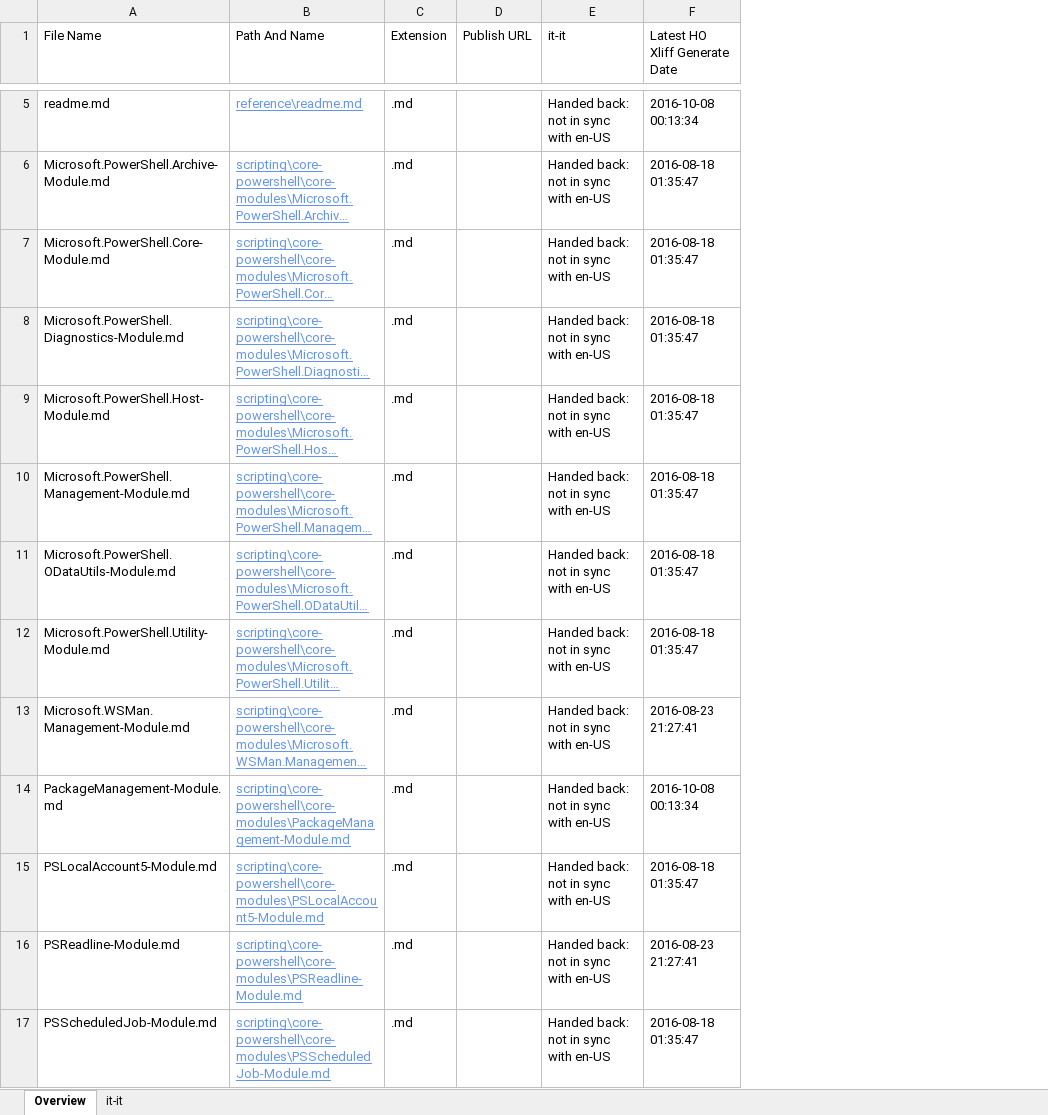
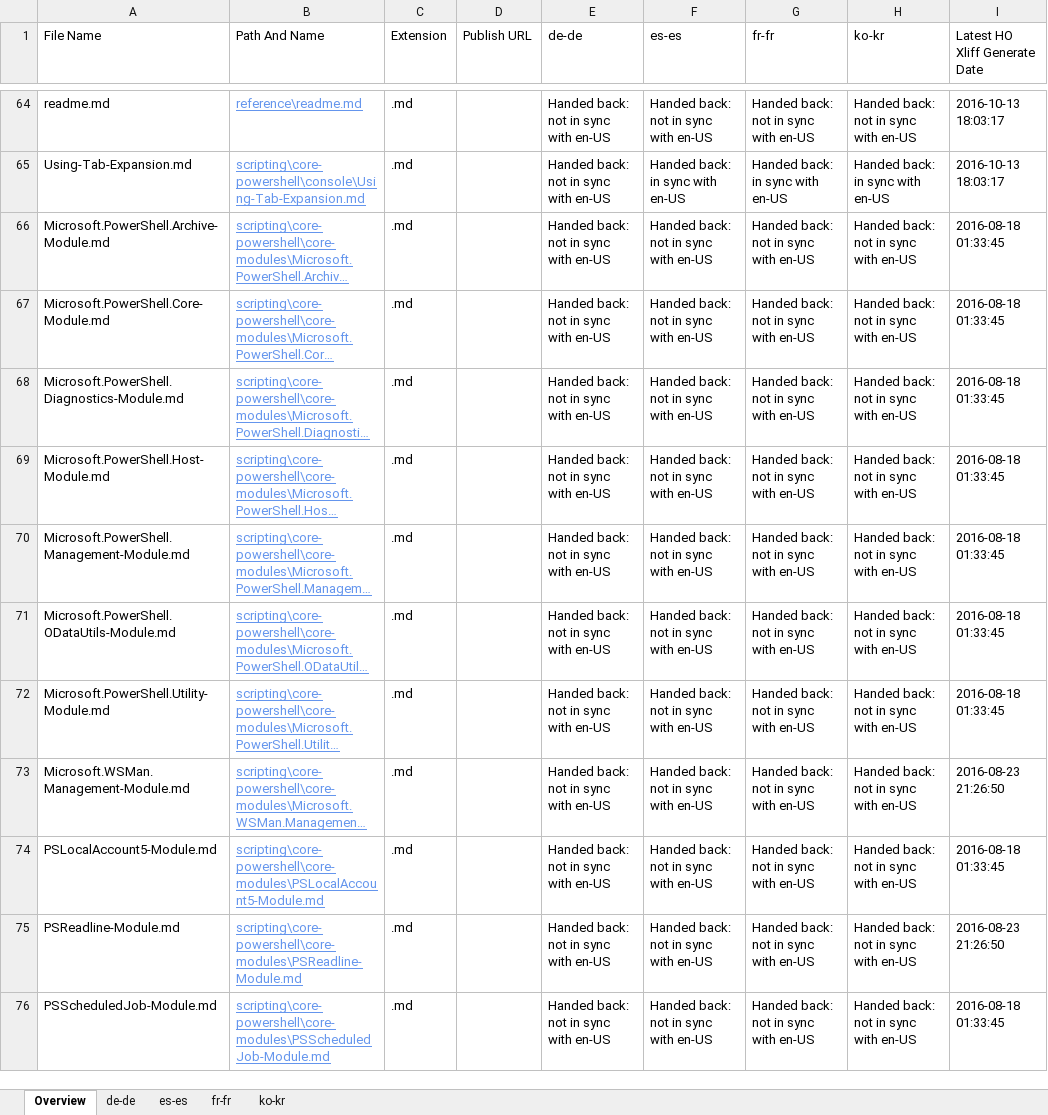
Before and after one commit to SonjaSaltzman/powerShell-Docs.handback, an Excel workbook: ol-handback/PowerShell/powerShell-Docs/live/handback-status.xlsx, sheet Overview, drawn as a sheet; only a part is shown, gaps mark what is left out; long unchanged cells end in …; values as stored, in another font and other column widths than the file's, no borders; table styles not drawn; removed rows and columns are numbered as before the commit, all else as after; the diff covers the shown part only; the diff names each change by its address in the sheet, - before the commit and + after, or states it on an @@ line.

Commit message:
Generate Report for Handback

```diff
--- a/ol-handback/PowerShell/powerShell-Docs/live/handback-status.xlsx (sheet Overview)
+++ b/ol-handback/PowerShell/powerShell-Docs/live/handback-status.xlsx (sheet Overview)
-sheet tab: it-it
+sheet tab: de-de
+sheet tab: es-es
+sheet tab: fr-fr
+sheet tab: ko-kr
+column F (es-es), row 64: Handed back: not in sync with en-US; rows 66-76: all Handed back: not in sync with en-US
+column G (fr-fr), row 64: Handed back: not in sync with en-US; rows 66-76: all Handed back: not in sync with en-US
+column H (ko-kr), row 64: Handed back: not in sync with en-US; rows 66-76: all Handed back: not in sync with en-US
-E1: it-it
+E1: de-de
-I64 (Latest HO Xliff Generate Date): 2016-10-08 00:13:34
+I64 (Latest HO Xliff Generate Date): 2016-10-13 18:03:17
+row 65: Using-Tab-Expansion.md | scripting\core-powershell\console\Using-Tab-Expansion.md | .md |  | Handed back: not in sync with en-US | Handed back: in sync with en-US | Handed back: in sync with en-US | Handed back: in sync with en-US | 2016-10-13 18:03:17
-I66:I72 (Latest HO Xliff Generate Date): 2016-08-18 01:35:47
+I66:I72 (Latest HO Xliff Generate Date): 2016-08-18 01:33:45
-I73 (Latest HO Xliff Generate Date): 2016-08-23 21:27:41
+I73 (Latest HO Xliff Generate Date): 2016-08-23 21:26:50
-row 14: PackageManagement-Module.md | scripting\core-powershell\core-modules\PackageManagement-Module.md | .md |  | Handed back: not in sync with en-US | 2016-10-08 00:13:34
-I74 (Latest HO Xliff Generate Date): 2016-08-18 01:35:47
+I74 (Latest HO Xliff Generate Date): 2016-08-18 01:33:45
-I75 (Latest HO Xliff Generate Date): 2016-08-23 21:27:41
+I75 (Latest HO Xliff Generate Date): 2016-08-23 21:26:50
-I76 (Latest HO Xliff Generate Date): 2016-08-18 01:35:47
+I76 (Latest HO Xliff Generate Date): 2016-08-18 01:33:45
```
Also changed, not shown: 81 added rows, 80 removed rows and 309 edited cells elsewhere in this sheet, sheet de-de, 1 other file.
